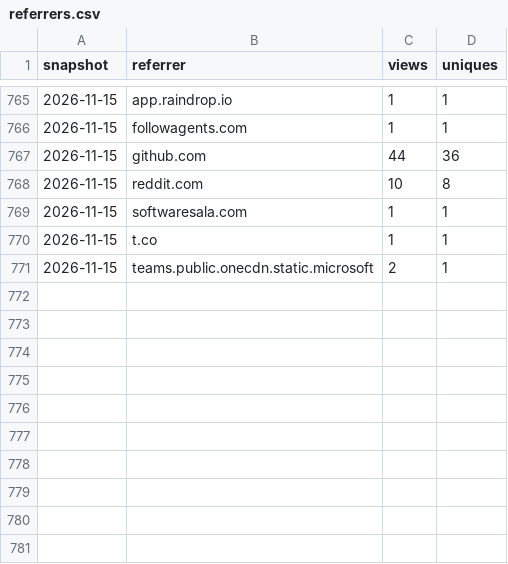
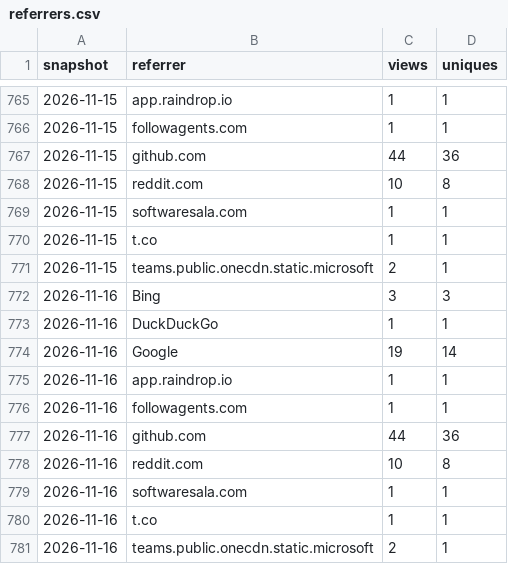
Before and after one commit to SirAllap/agentglass, a CSV file: referrers.csv, drawn as a sheet; only a part is shown, gaps mark what is left out.

```diff
--- a/referrers.csv
+++ b/referrers.csv
@@ -771 +771,11 @@ snapshot,referrer,views,uniques
 2026-11-15,teams.public.onecdn.static.microsoft,2,1
+2026-11-16,Bing,3,3
+2026-11-16,DuckDuckGo,1,1
+2026-11-16,Google,19,14
+2026-11-16,app.raindrop.io,1,1
+2026-11-16,followagents.com,1,1
+2026-11-16,github.com,44,36
+2026-11-16,reddit.com,10,8
+2026-11-16,softwaresala.com,1,1
+2026-11-16,t.co,1,1
+2026-11-16,teams.public.onecdn.static.microsoft,2,1
```
Also changed, not shown: paths.csv.
